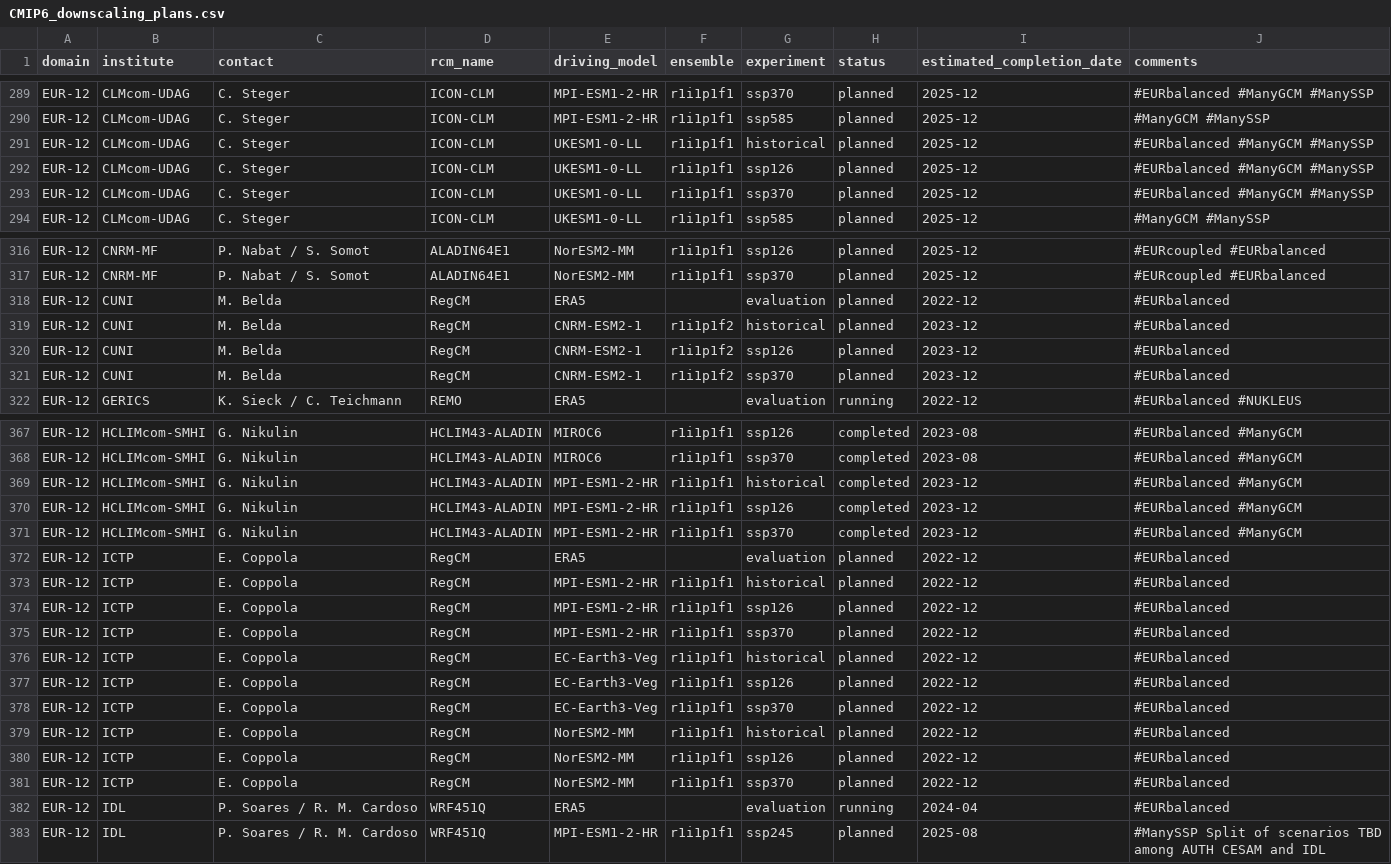
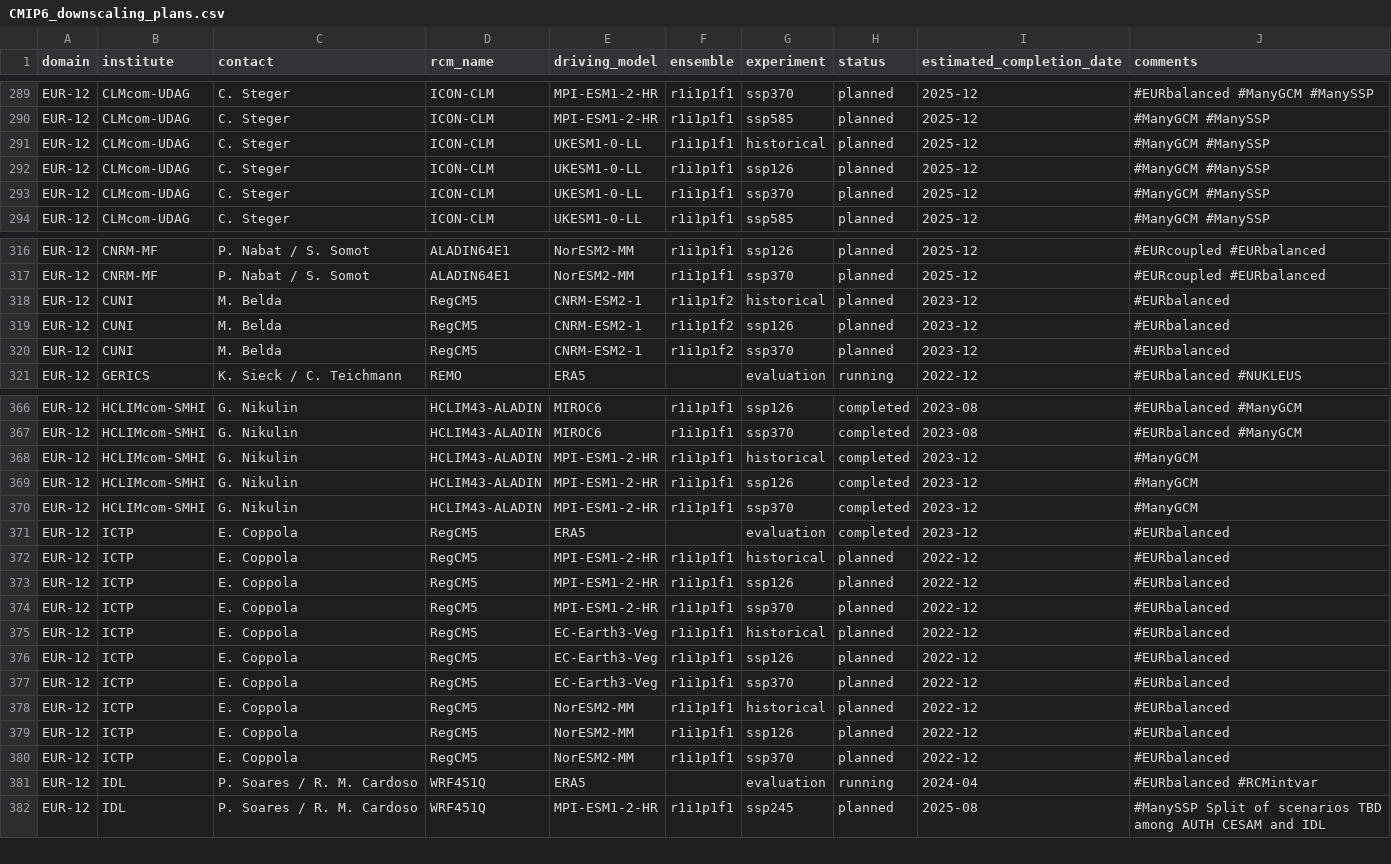
Before and after one commit to WCRP-CORDEX/simulation-status, a CSV file: CMIP6_downscaling_plans.csv, drawn as a sheet; only a part is shown, gaps mark what is left out; the diff covers the shown part only.

```diff
--- a/CMIP6_downscaling_plans.csv
+++ b/CMIP6_downscaling_plans.csv
@@ -290,5 +290,5 @@ EUR-12,CLMcom-UDAG,C. Steger,ICON-CLM,MPI-ESM1-2-HR,r1i1p1f1,ssp370,planned,2025
 EUR-12,CLMcom-UDAG,C. Steger,ICON-CLM,MPI-ESM1-2-HR,r1i1p1f1,ssp585,planned,2025-12,#ManyGCM #ManySSP
-EUR-12,CLMcom-UDAG,C. Steger,ICON-CLM,UKESM1-0-LL,r1i1p1f1,historical,planned,2025-12,#EURbalanced #ManyGCM #ManySSP
-EUR-12,CLMcom-UDAG,C. Steger,ICON-CLM,UKESM1-0-LL,r1i1p1f1,ssp126,planned,2025-12,#EURbalanced #ManyGCM #ManySSP
-EUR-12,CLMcom-UDAG,C. Steger,ICON-CLM,UKESM1-0-LL,r1i1p1f1,ssp370,planned,2025-12,#EURbalanced #ManyGCM #ManySSP
+EUR-12,CLMcom-UDAG,C. Steger,ICON-CLM,UKESM1-0-LL,r1i1p1f1,historical,planned,2025-12,#ManyGCM #ManySSP
+EUR-12,CLMcom-UDAG,C. Steger,ICON-CLM,UKESM1-0-LL,r1i1p1f1,ssp126,planned,2025-12,#ManyGCM #ManySSP
+EUR-12,CLMcom-UDAG,C. Steger,ICON-CLM,UKESM1-0-LL,r1i1p1f1,ssp370,planned,2025-12,#ManyGCM #ManySSP
 EUR-12,CLMcom-UDAG,C. Steger,ICON-CLM,UKESM1-0-LL,r1i1p1f1,ssp585,planned,2025-12,#ManyGCM #ManySSP
@@ -317,6 +317,5 @@ EUR-12,CNRM-MF,P. Nabat / S. Somot,ALADIN64E1,NorESM2-MM,r1i1p1f1,ssp126,planned
 EUR-12,CNRM-MF,P. Nabat / S. Somot,ALADIN64E1,NorESM2-MM,r1i1p1f1,ssp370,planned,2025-12,#EURcoupled #EURbalanced
-EUR-12,CUNI,M. Belda,RegCM,ERA5,,evaluation,planned,2022-12,#EURbalanced
-EUR-12,CUNI,M. Belda,RegCM,CNRM-ESM2-1,r1i1p1f2,historical,planned,2023-12,#EURbalanced
-EUR-12,CUNI,M. Belda,RegCM,CNRM-ESM2-1,r1i1p1f2,ssp126,planned,2023-12,#EURbalanced
-EUR-12,CUNI,M. Belda,RegCM,CNRM-ESM2-1,r1i1p1f2,ssp370,planned,2023-12,#EURbalanced
+EUR-12,CUNI,M. Belda,RegCM5,CNRM-ESM2-1,r1i1p1f2,historical,planned,2023-12,#EURbalanced
+EUR-12,CUNI,M. Belda,RegCM5,CNRM-ESM2-1,r1i1p1f2,ssp126,planned,2023-12,#EURbalanced
+EUR-12,CUNI,M. Belda,RegCM5,CNRM-ESM2-1,r1i1p1f2,ssp370,planned,2023-12,#EURbalanced
 EUR-12,GERICS,K. Sieck / C. Teichmann,REMO,ERA5,,evaluation,running,2022-12,#EURbalanced #NUKLEUS
@@ -368,16 +367,16 @@ EUR-12,HCLIMcom-SMHI,G. Nikulin,HCLIM43-ALADIN,MIROC6,r1i1p1f1,ssp126,completed,
 EUR-12,HCLIMcom-SMHI,G. Nikulin,HCLIM43-ALADIN,MIROC6,r1i1p1f1,ssp370,completed,2023-08,#EURbalanced #ManyGCM
-EUR-12,HCLIMcom-SMHI,G. Nikulin,HCLIM43-ALADIN,MPI-ESM1-2-HR,r1i1p1f1,historical,completed,2023-12,#EURbalanced #ManyGCM
-EUR-12,HCLIMcom-SMHI,G. Nikulin,HCLIM43-ALADIN,MPI-ESM1-2-HR,r1i1p1f1,ssp126,completed,2023-12,#EURbalanced #ManyGCM
-EUR-12,HCLIMcom-SMHI,G. Nikulin,HCLIM43-ALADIN,MPI-ESM1-2-HR,r1i1p1f1,ssp370,completed,2023-12,#EURbalanced #ManyGCM
-EUR-12,ICTP,E. Coppola,RegCM,ERA5,,evaluation,planned,2022-12,#EURbalanced
-EUR-12,ICTP,E. Coppola,RegCM,MPI-ESM1-2-HR,r1i1p1f1,historical,planned,2022-12,#EURbalanced
-EUR-12,ICTP,E. Coppola,RegCM,MPI-ESM1-2-HR,r1i1p1f1,ssp126,planned,2022-12,#EURbalanced
-EUR-12,ICTP,E. Coppola,RegCM,MPI-ESM1-2-HR,r1i1p1f1,ssp370,planned,2022-12,#EURbalanced
-EUR-12,ICTP,E. Coppola,RegCM,EC-Earth3-Veg,r1i1p1f1,historical,planned,2022-12,#EURbalanced
-EUR-12,ICTP,E. Coppola,RegCM,EC-Earth3-Veg,r1i1p1f1,ssp126,planned,2022-12,#EURbalanced
-EUR-12,ICTP,E. Coppola,RegCM,EC-Earth3-Veg,r1i1p1f1,ssp370,planned,2022-12,#EURbalanced
-EUR-12,ICTP,E. Coppola,RegCM,NorESM2-MM,r1i1p1f1,historical,planned,2022-12,#EURbalanced
-EUR-12,ICTP,E. Coppola,RegCM,NorESM2-MM,r1i1p1f1,ssp126,planned,2022-12,#EURbalanced
-EUR-12,ICTP,E. Coppola,RegCM,NorESM2-MM,r1i1p1f1,ssp370,planned,2022-12,#EURbalanced
-EUR-12,IDL,P. Soares / R. M. Cardoso,WRF451Q,ERA5,,evaluation,running,2024-04,#EURbalanced
+EUR-12,HCLIMcom-SMHI,G. Nikulin,HCLIM43-ALADIN,MPI-ESM1-2-HR,r1i1p1f1,historical,completed,2023-12,#ManyGCM
+EUR-12,HCLIMcom-SMHI,G. Nikulin,HCLIM43-ALADIN,MPI-ESM1-2-HR,r1i1p1f1,ssp126,completed,2023-12,#ManyGCM
+EUR-12,HCLIMcom-SMHI,G. Nikulin,HCLIM43-ALADIN,MPI-ESM1-2-HR,r1i1p1f1,ssp370,completed,2023-12,#ManyGCM
+EUR-12,ICTP,E. Coppola,RegCM5,ERA5,,evaluation,completed,2023-12,#EURbalanced
+EUR-12,ICTP,E. Coppola,RegCM5,MPI-ESM1-2-HR,r1i1p1f1,historical,planned,2022-12,#EURbalanced
+EUR-12,ICTP,E. Coppola,RegCM5,MPI-ESM1-2-HR,r1i1p1f1,ssp126,planned,2022-12,#EURbalanced
+EUR-12,ICTP,E. Coppola,RegCM5,MPI-ESM1-2-HR,r1i1p1f1,ssp370,planned,2022-12,#EURbalanced
+EUR-12,ICTP,E. Coppola,RegCM5,EC-Earth3-Veg,r1i1p1f1,historical,planned,2022-12,#EURbalanced
+EUR-12,ICTP,E. Coppola,RegCM5,EC-Earth3-Veg,r1i1p1f1,ssp126,planned,2022-12,#EURbalanced
+EUR-12,ICTP,E. Coppola,RegCM5,EC-Earth3-Veg,r1i1p1f1,ssp370,planned,2022-12,#EURbalanced
+EUR-12,ICTP,E. Coppola,RegCM5,NorESM2-MM,r1i1p1f1,historical,planned,2022-12,#EURbalanced
+EUR-12,ICTP,E. Coppola,RegCM5,NorESM2-MM,r1i1p1f1,ssp126,planned,2022-12,#EURbalanced
+EUR-12,ICTP,E. Coppola,RegCM5,NorESM2-MM,r1i1p1f1,ssp370,planned,2022-12,#EURbalanced
+EUR-12,IDL,P. Soares / R. M. Cardoso,WRF451Q,ERA5,,evaluation,running,2024-04,#EURbalanced #RCMintvar
 EUR-12,IDL,P. Soares / R. M. Cardoso,WRF451Q,MPI-ESM1-2-HR,r1i1p1f1,ssp245,planned,2025-08,#ManySSP Split of scenarios TBD among AUTH CESAM and IDL
```
Also changed, not shown: 11 edited cells elsewhere in this file, 1 other file.
